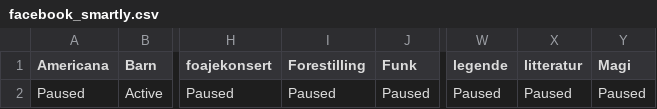
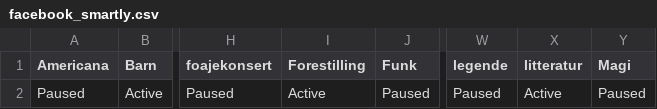
Before and after one commit to opmthomassen/DT-marketing-feed, a CSV file: output/facebook_smartly.csv, drawn as a sheet; only a part is shown, gaps mark what is left out; the diff names each change by its address in the sheet, - before the commit and + after, or states it on an @@ line.

```diff
--- a/output/facebook_smartly.csv
+++ b/output/facebook_smartly.csv
-I2 (Forestilling): Paused
+I2 (Forestilling): Active
-X2 (litteratur): Paused
+X2 (litteratur): Active
```
